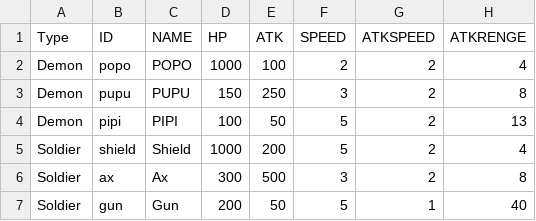
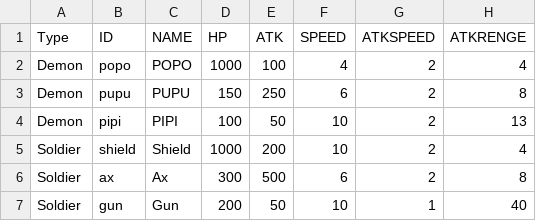
Before and after one commit to yoo3006/yoo3006.github.io, a CSV file: ParamData.csv, drawn as a sheet.

Commit message:
Update ParamData.csv

```diff
--- a/ParamData.csv
+++ b/ParamData.csv
@@ -1,7 +1,7 @@
 Type,ID,NAME,HP,ATK,SPEED,ATKSPEED,ATKRENGE
-Demon,popo,POPO,1000,100,2,2,4
-Demon,pupu,PUPU,150,250,3,2,8
-Demon,pipi,PIPI,100,50,5,2,13
-Soldier,shield,Shield,1000,200,5,2,4
-Soldier,ax,Ax,300,500,3,2,8
-Soldier,gun,Gun,200,50,5,1,40
+Demon,popo,POPO,1000,100,4,2,4
+Demon,pupu,PUPU,150,250,6,2,8
+Demon,pipi,PIPI,100,50,10,2,13
+Soldier,shield,Shield,1000,200,10,2,4
+Soldier,ax,Ax,300,500,6,2,8
+Soldier,gun,Gun,200,50,10,1,40
```
